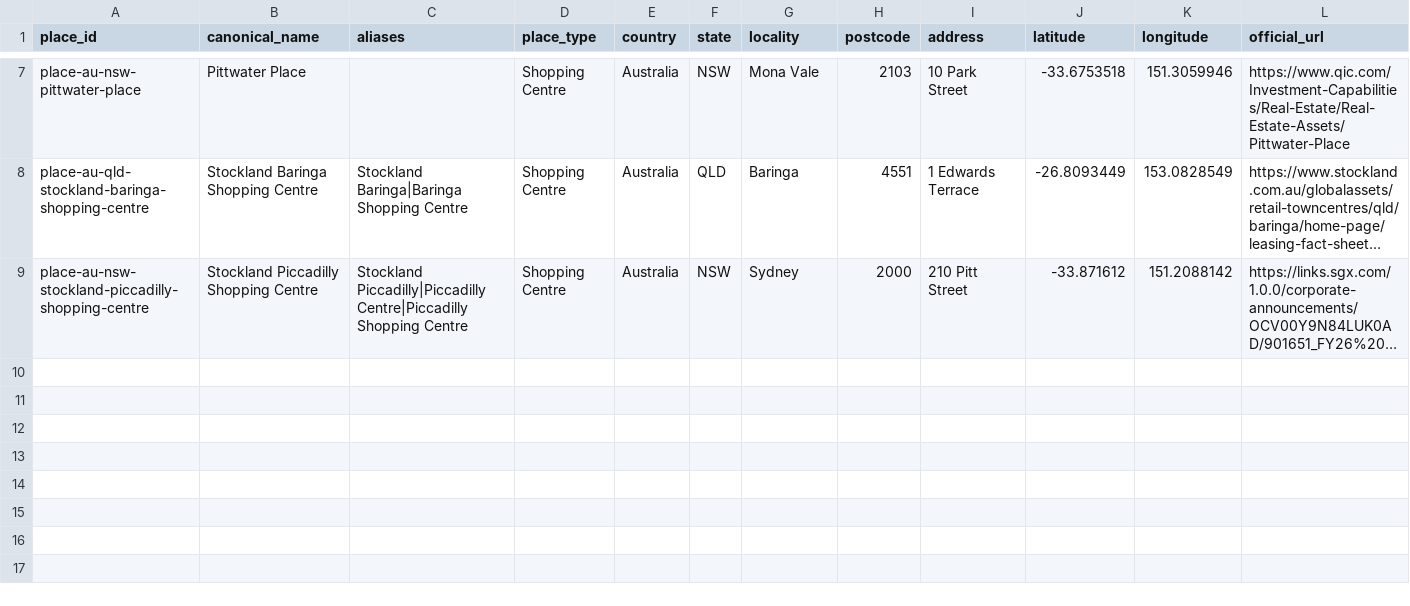
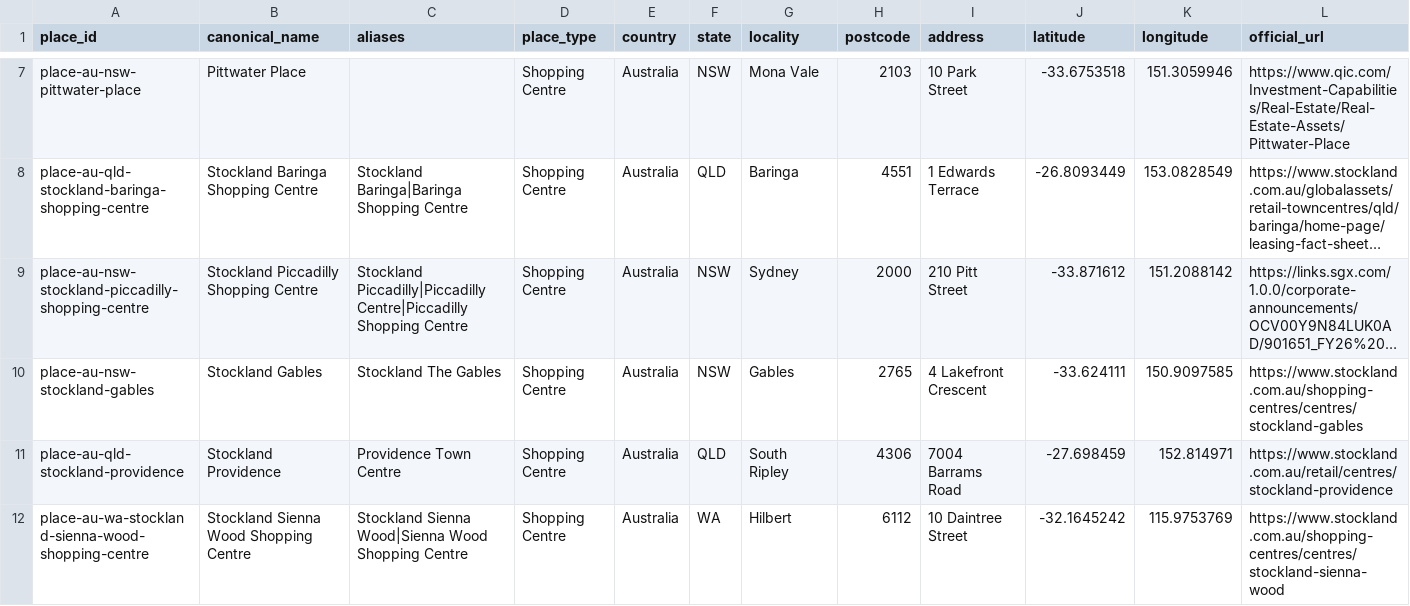
Before and after one commit to aydennicolle-cyber/opsm-store-locator, a CSV file: data/official_retail_places.csv, drawn as a sheet; only a part is shown, gaps mark what is left out; long unchanged cells end in …; rows hold the shown columns only; the diff names each change by its address in the sheet, - before the commit and + after, or states it on an @@ line.

Commit message:
Resolve newly opened Stockland centres

```diff
--- a/data/official_retail_places.csv
+++ b/data/official_retail_places.csv
+row 10: place-au-nsw-stockland-gables | Stockland Gables | Stockland The Gables | Shopping Centre | Australia | NSW | Gables | 2765 | 4 Lakefront Crescent | -33.624111 | 150.9097585 | https://www.stockland.com.au/shopping-centres/centres/stockland-gables
+row 11: place-au-qld-stockland-providence | Stockland Providence | Providence Town Centre | Shopping Centre | Australia | QLD | South Ripley | 4306 | 7004 Barrams Road | -27.698459 | 152.814971 | https://www.stockland.com.au/retail/centres/stockland-providence
+row 12: place-au-wa-stockland-sienna-wood-shopping-centre | Stockland Sienna Wood Shopping Centre | Stockland Sienna Wood|Sienna Wood Shopping Centre | Shopping Centre | Australia | WA | Hilbert | 6112 | 10 Daintree Street | -32.1645242 | 115.9753769 | https://www.stockland.com.au/shopping-centres/centres/stockland-sienna-wood
```
Also changed, not shown: data/property_attributes.csv, data/property_portfolio_assets.csv, 12 other files.
